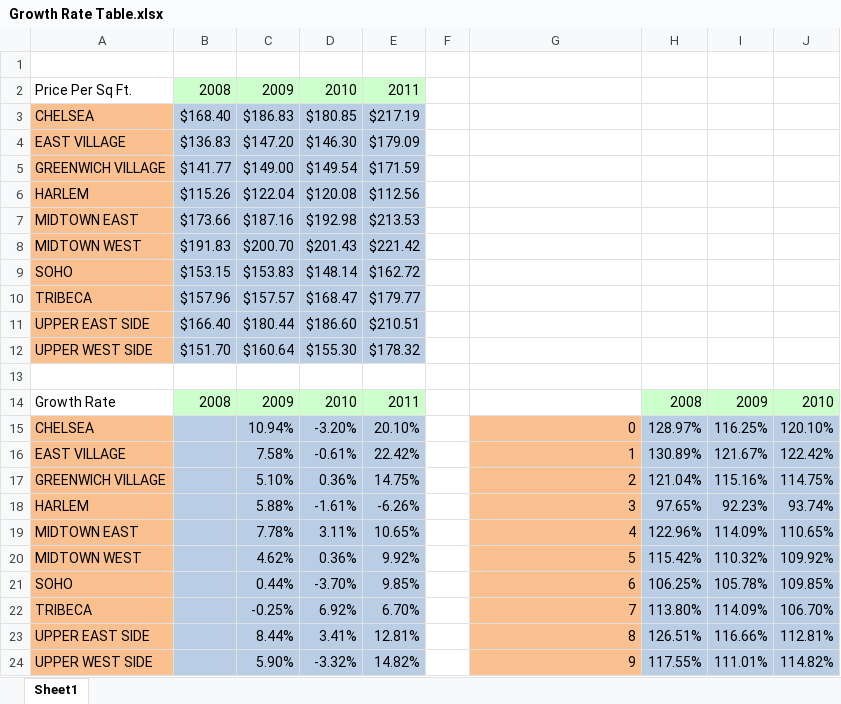
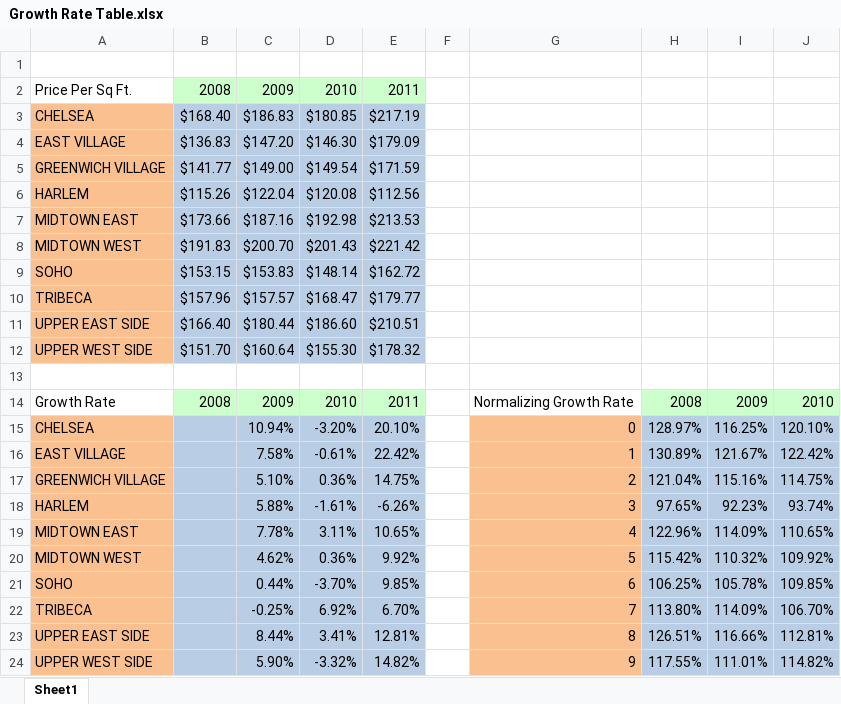
Before and after one commit to fpsluozi/CSE5522Project, an Excel workbook: Growth Rate Table.xlsx, sheet Sheet1, drawn as a sheet; values as stored, in another font and other column widths than the file's, no borders; the diff names each change by its address in the sheet, - before the commit and + after, or states it on an @@ line.

Commit message:
growth rate

```diff
--- a/Growth Rate Table.xlsx (sheet Sheet1)
+++ b/Growth Rate Table.xlsx (sheet Sheet1)
-G14: (empty)
+G14: Normalizing Growth Rate
```
